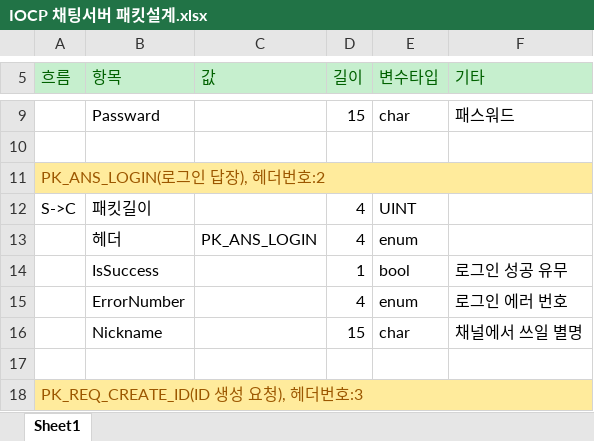
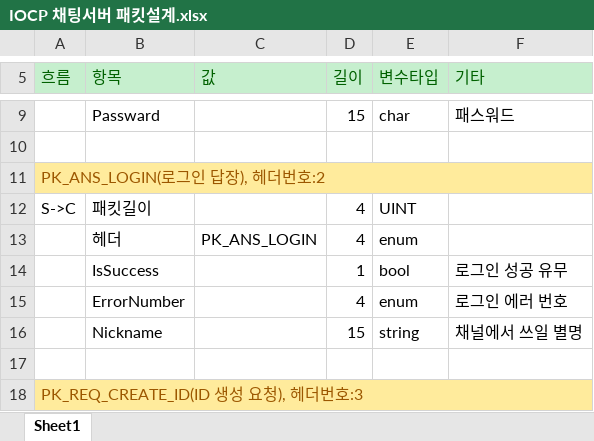
Before and after one commit to totol901/ChattingServer, an Excel workbook: IOCP 채팅서버 패킷설계.xlsx, sheet Sheet1, drawn as a sheet; only a part is shown, gaps mark what is left out; values as stored, in another font and other column widths than the file's, no borders; the diff names each change by its address in the sheet, - before the commit and + after, or states it on an @@ line.

```diff
--- a/IOCP 채팅서버 패킷설계.xlsx (sheet Sheet1)
+++ b/IOCP 채팅서버 패킷설계.xlsx (sheet Sheet1)
-E16 (변수타입): char
+E16 (변수타입): string
```
Also changed, not shown: 16 other files.
